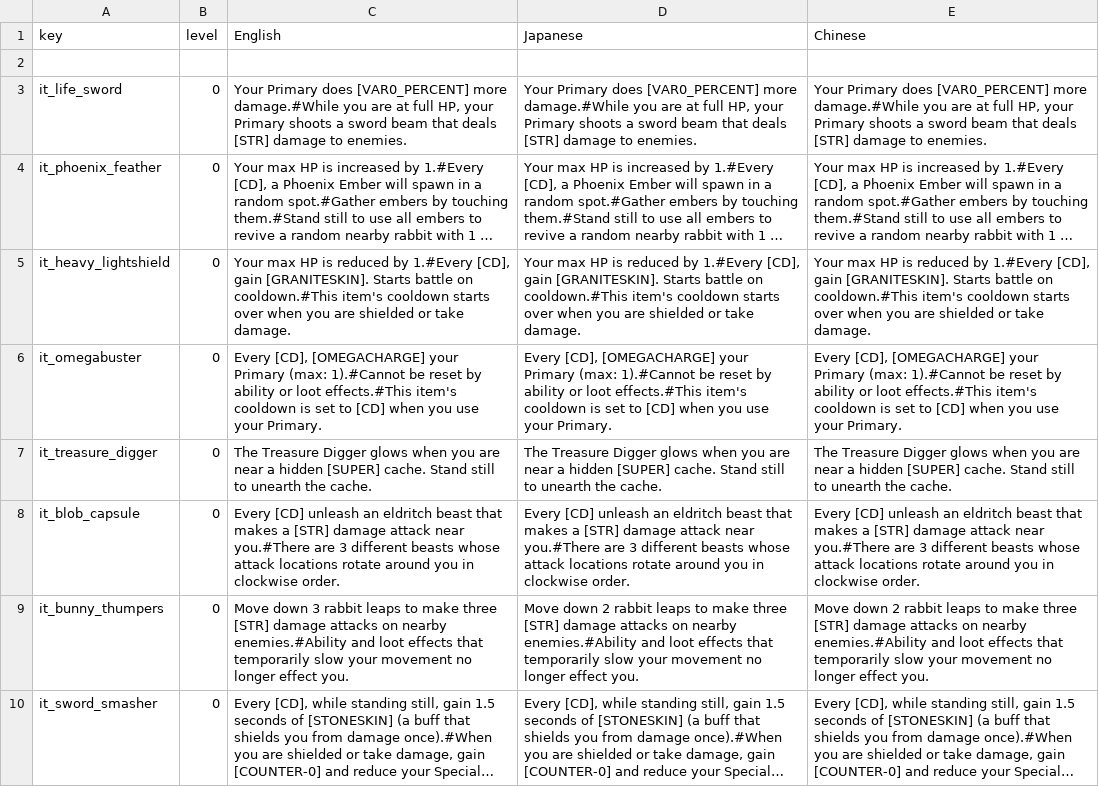
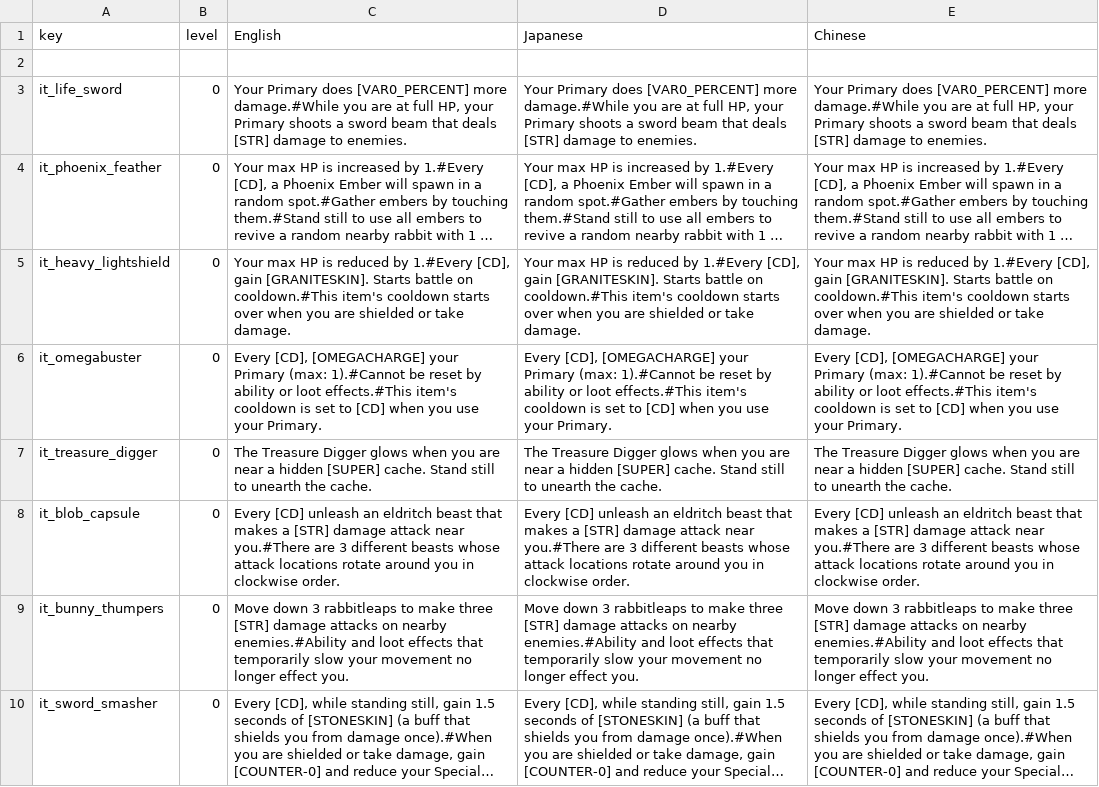
Before and after one commit to Imaginary-Horizons-Productions/RnS-VG-Homage-Set, a CSV file: Items_Descriptions.csv, drawn as a sheet; long unchanged cells end in …; the diff names each change by its address in the sheet, - before the commit and + after, or states it on an @@ line.

Commit message:
#49: finalize readme - fix typo in Bunny Thumpers (extra space in "rabbitleaps")

```diff
--- a/Items_Descriptions.csv
+++ b/Items_Descriptions.csv
-C9 (English): …down 3 rabbit leaps to make…
+C9 (English): …down 3 rabbitleaps to make…
-D9 (Japanese): Move down 2 rabbit leaps to make…
+D9 (Japanese): Move down 3 rabbitleaps to make…
-E9 (Chinese): Move down 2 rabbit leaps to make…
+E9 (Chinese): Move down 3 rabbitleaps to make…
```
Also changed, not shown: 1 other file.
